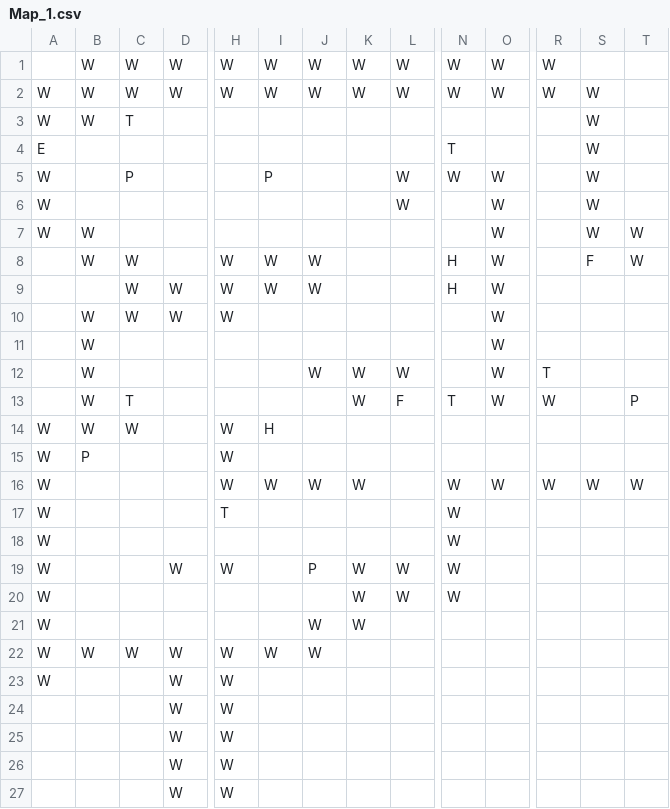
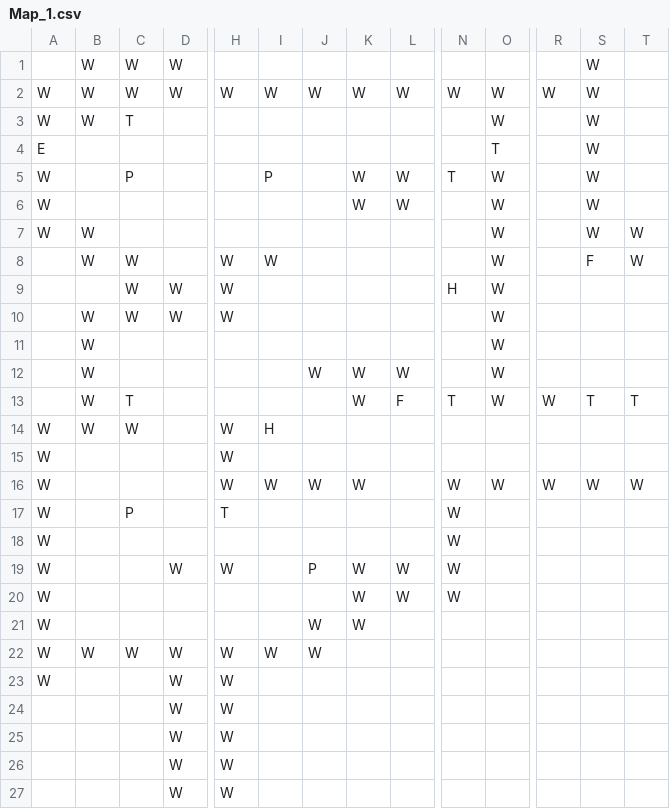
Before and after one commit to TrueFengTingGuo/C-Side-Scrolling-Game, a CSV file: DijkstraDemo/DijkstraDemo/TextureDemo/Map_1.csv, drawn as a sheet; only a part is shown, gaps mark what is left out; removed rows and columns are numbered as before the commit, all else as after; rows hold the shown columns only; the diff names each change by its address in the sheet, - before the commit and + after, or states it on an @@ line.

```diff
--- a/DijkstraDemo/DijkstraDemo/TextureDemo/Map_1.csv
+++ b/DijkstraDemo/DijkstraDemo/TextureDemo/Map_1.csv
-row 1:  | W | W | W | W | W | W | W | W | W | W | W
+row 1:  | W | W | W |  |  |  |  |  |  |  |  | W
-O3: (empty)
+O3: W
-N4: T
+N4: (empty)
-O4: (empty)
+O4: T
-K5:K6: (empty)
+K5:K6: W
-N5: W
+N5: T
-J8:J9: W
+J8:J9: (empty)
-N8: H
+N8: (empty)
-I9: W
+I9: (empty)
-R12: T
+R12: (empty)
-S13: (empty)
+S13: T
-T13: P
+T13: T
-B15: P
+B15: (empty)
-C17: (empty)
+C17: P
@@ row 26 moved to row 25: W @@
```
Also changed, not shown: DijkstraDemo/DijkstraDemo/TextureDemo/Map_2.csv.
